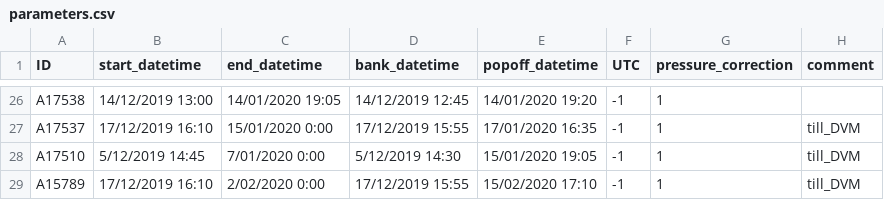
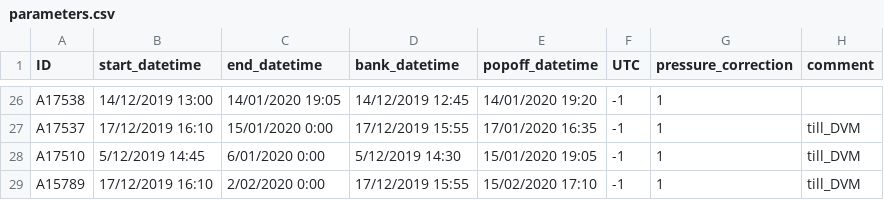
Before and after one commit to PieterjanVerhelst/eel-pdst-analysis, a CSV file: data/external/parameters.csv, drawn as a sheet; only a part is shown, gaps mark what is left out.

Commit message:
update stop date for eel A17510

```diff
--- a/data/external/parameters.csv
+++ b/data/external/parameters.csv
@@ -27,3 +27,3 @@ A17538,14/12/2019 13:00,14/01/2020 19:05,14/12/2019 12:45,14/01/2020 19:20,-1,1,
 A17537,17/12/2019 16:10,15/01/2020 0:00,17/12/2019 15:55,17/01/2020 16:35,-1,1,till_DVM
-A17510,5/12/2019 14:45,7/01/2020 0:00,5/12/2019 14:30,15/01/2020 19:05,-1,1,till_DVM
+A17510,5/12/2019 14:45,6/01/2020 0:00,5/12/2019 14:30,15/01/2020 19:05,-1,1,till_DVM
 A15789,17/12/2019 16:10,2/02/2020 0:00,17/12/2019 15:55,15/02/2020 17:10,-1,1,till_DVM
```
